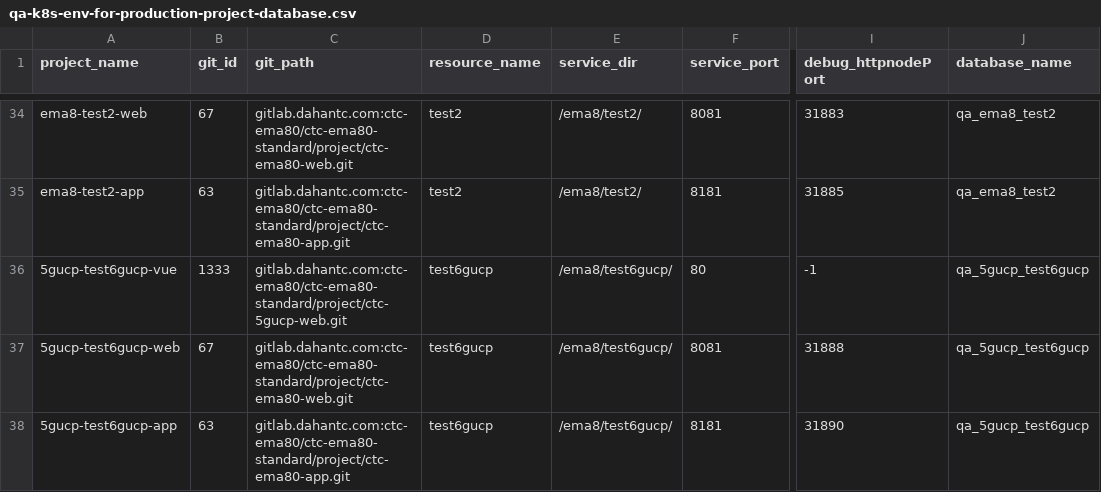
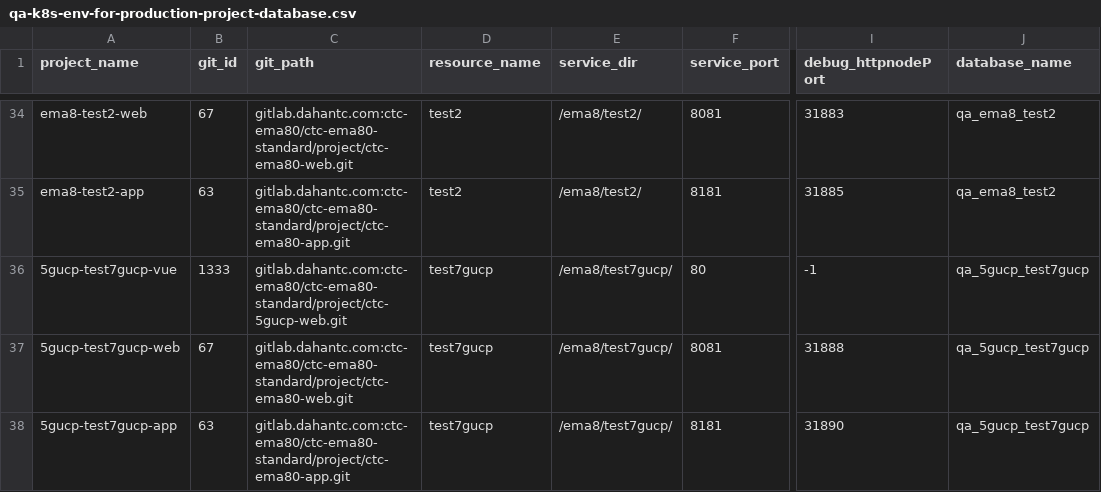
Before and after one commit to myjconan/qa-k8s-env-for-production-project, a CSV file: database/qa-k8s-env-for-production-project-database.csv, drawn as a sheet; only a part is shown, gaps mark what is left out; the diff names each change by its address in the sheet, - before the commit and + after, or states it on an @@ line.

Commit message:
no message

```diff
--- a/database/qa-k8s-env-for-production-project-database.csv
+++ b/database/qa-k8s-env-for-production-project-database.csv
-A36 (project_name): 5gucp-test6gucp-vue
+A36 (project_name): 5gucp-test7gucp-vue
-D36:D38 (resource_name): test6gucp
+D36:D38 (resource_name): test7gucp
-E36:E38 (service_dir): /ema8/test6gucp/
+E36:E38 (service_dir): /ema8/test7gucp/
-J36:J38 (database_name): qa_5gucp_test6gucp
+J36:J38 (database_name): qa_5gucp_test7gucp
-A37 (project_name): 5gucp-test6gucp-web
+A37 (project_name): 5gucp-test7gucp-web
-A38 (project_name): 5gucp-test6gucp-app
+A38 (project_name): 5gucp-test7gucp-app
```
